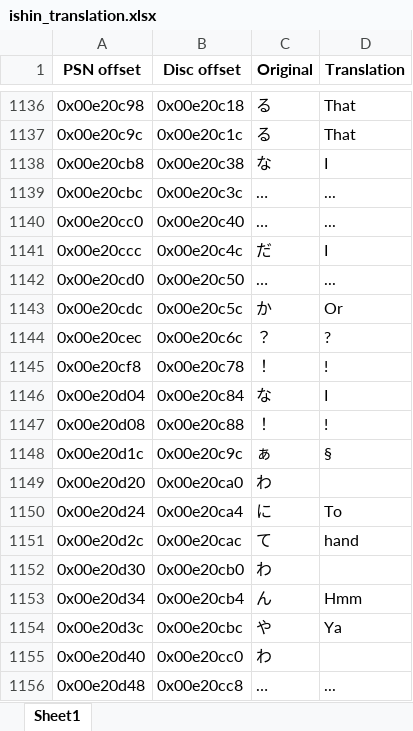
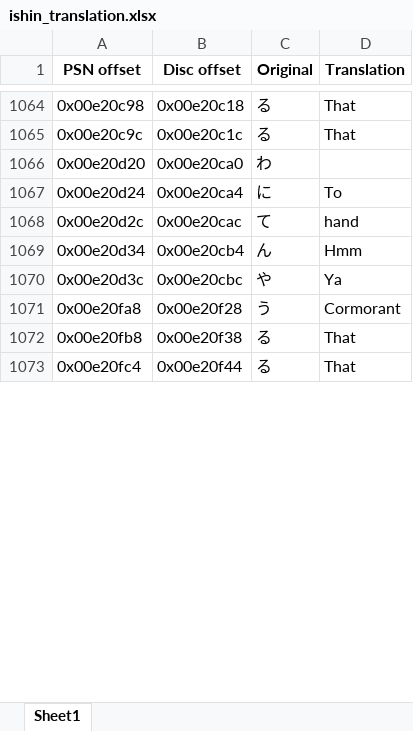
Before and after one commit to GarnetSunset/Ishin-Machine-Translation, an Excel workbook: ishin_translation.xlsx, sheet Sheet1, drawn as a sheet; only a part is shown, gaps mark what is left out; the shorter side is filled out with more unchanged rows; values as stored, in another font and other column widths than the file's, no borders; the diff covers the shown part only; the diff names each change by its address in the sheet, - before the commit and + after, or states it on an @@ line.

Commit message:
Shortened translations and removed junk

```diff
--- a/ishin_translation.xlsx (sheet Sheet1)
+++ b/ishin_translation.xlsx (sheet Sheet1)
-row 1138: 0x00e20cb8 | 0x00e20c38 | な | I
-row 1139: 0x00e20cbc | 0x00e20c3c | … | ...
-row 1140: 0x00e20cc0 | 0x00e20c40 | … | ...
-row 1141: 0x00e20ccc | 0x00e20c4c | だ | I
-row 1142: 0x00e20cd0 | 0x00e20c50 | … | ...
-row 1143: 0x00e20cdc | 0x00e20c5c | か | Or
-row 1144: 0x00e20cec | 0x00e20c6c | ？ | ?
-row 1145: 0x00e20cf8 | 0x00e20c78 | ！ | !
-row 1146: 0x00e20d04 | 0x00e20c84 | な | I
-row 1147: 0x00e20d08 | 0x00e20c88 | ！ | !
-row 1148: 0x00e20d1c | 0x00e20c9c | ぁ | §
-row 1152: 0x00e20d30 | 0x00e20cb0 | わ
-row 1155: 0x00e20d40 | 0x00e20cc0 | わ
-row 1156: 0x00e20d48 | 0x00e20cc8 | … | ...
```
Also changed, not shown: 215 removed rows and 56 edited cells elsewhere in this sheet.
